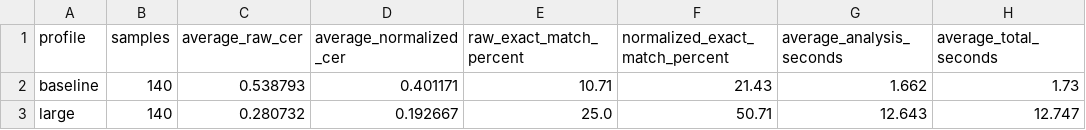
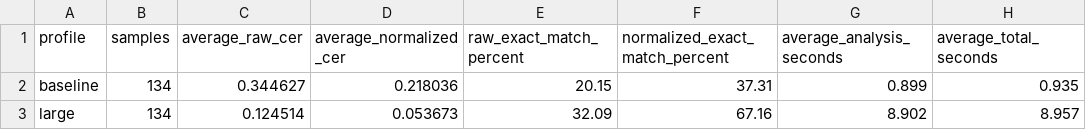
Before and after one commit to jchurt-bwxt/image-ocr, a CSV file: results/ocr_evaluation_summary.csv, drawn as a sheet.

```diff
--- a/results/ocr_evaluation_summary.csv
+++ b/results/ocr_evaluation_summary.csv
@@ -1,3 +1,3 @@
 profile,samples,average_raw_cer,average_normalized_cer,raw_exact_match_percent,normalized_exact_match_percent,average_analysis_seconds,average_total_seconds
-baseline,140,0.538793,0.401171,10.71,21.43,1.662,1.73
-large,140,0.280732,0.192667,25.0,50.71,12.643,12.747
+baseline,134,0.344627,0.218036,20.15,37.31,0.899,0.935
+large,134,0.124514,0.053673,32.09,67.16,8.902,8.957
```
Also changed, not shown: results/ocr_evaluation_detail.csv, 2 other files.
